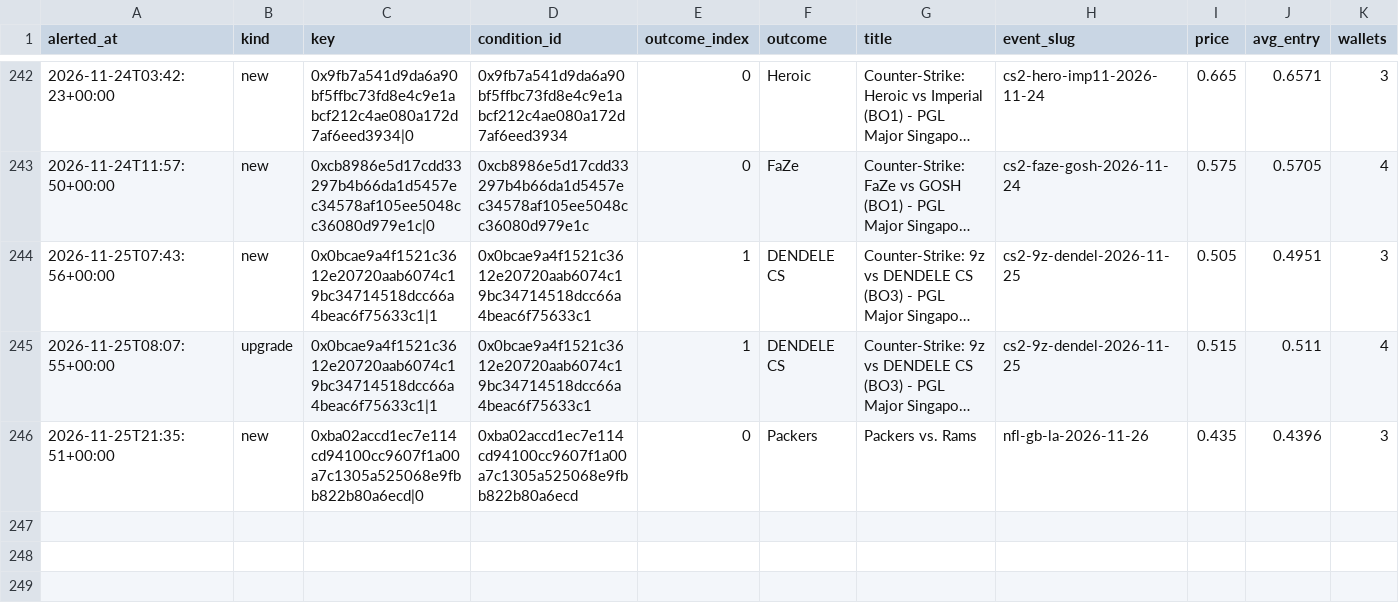
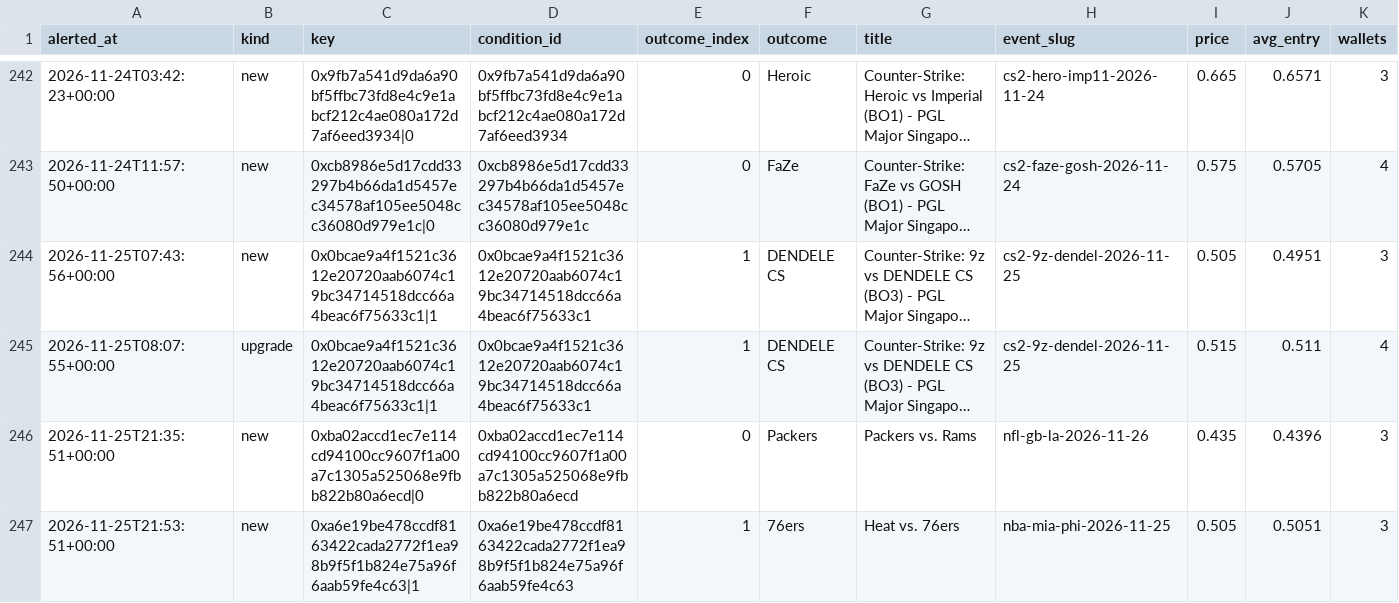
Before and after one commit to hunterscottsmith2-ctrl/polytail, a CSV file: signals_log.csv, drawn as a sheet; only a part is shown, gaps mark what is left out; long unchanged cells end in …; rows hold the shown columns only; the diff names each change by its address in the sheet, - before the commit and + after, or states it on an @@ line.

```diff
--- a/signals_log.csv
+++ b/signals_log.csv
+row 247: 2026-11-25T21:53:51+00:00 | new | 0xa6e19be478ccdf8163422cada2772f1ea98b9f5f1b824e75a96f6aab59fe4c63|1 | 0xa6e19be478ccdf8163422cada2772f1ea98b9f5f1b824e75a96f6aab59fe4c63 | 1 | 76ers | Heat vs. 76ers | nba-mia-phi-2026-11-25 | 0.505 | 0.5051 | 3
```
Also changed, not shown: fills.csv, fills_sports.csv, 8 other files.
